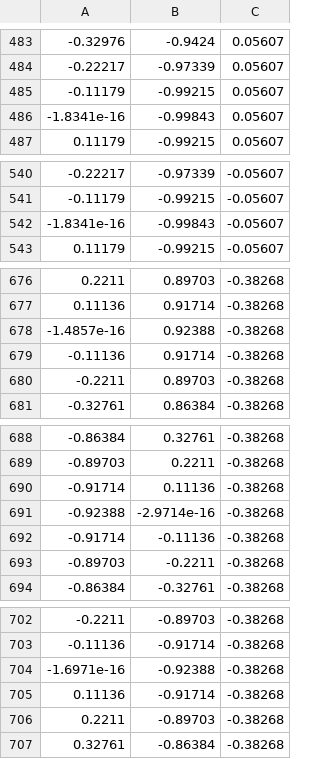
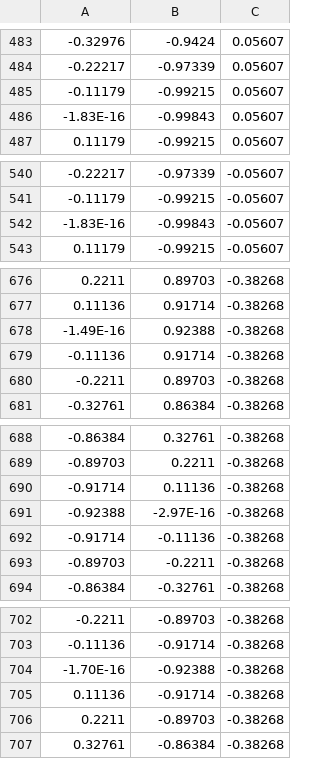
Before and after one commit to sandialabs/QML, a CSV file: data/sphere_1000.csv, drawn as a sheet; only a part is shown, gaps mark what is left out; the diff covers the shown part only.

```diff
--- a/data/sphere_1000.csv
+++ b/data/sphere_1000.csv
@@ -485,3 +485,3 @@
 -0.11179,-0.99215,0.05607
--1.8341e-16,-0.99843,0.05607
+-1.83E-16,-0.99843,0.05607
 0.11179,-0.99215,0.05607
@@ -541,3 +541,3 @@
 -0.11179,-0.99215,-0.05607
--1.8341e-16,-0.99843,-0.05607
+-1.83E-16,-0.99843,-0.05607
 0.11179,-0.99215,-0.05607
@@ -677,3 +677,3 @@
 0.11136,0.91714,-0.38268
--1.4857e-16,0.92388,-0.38268
+-1.49E-16,0.92388,-0.38268
 -0.11136,0.91714,-0.38268
@@ -690,3 +690,3 @@
 -0.91714,0.11136,-0.38268
--0.92388,-2.9714e-16,-0.38268
+-0.92388,-2.97E-16,-0.38268
 -0.91714,-0.11136,-0.38268
@@ -703,3 +703,3 @@
 -0.11136,-0.91714,-0.38268
--1.6971e-16,-0.92388,-0.38268
+-1.70E-16,-0.92388,-0.38268
 0.11136,-0.91714,-0.38268
```
Also changed, not shown: 7 edited cells elsewhere in this file, 56 other files.
